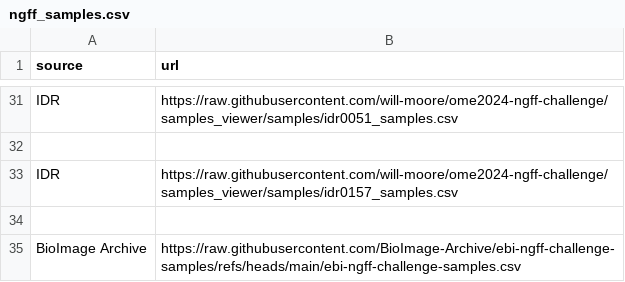
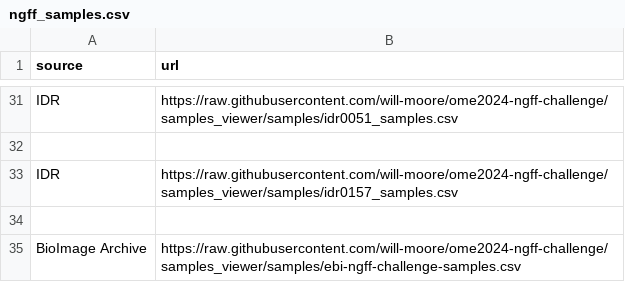
Before and after one commit to ome/ome2024-ngff-challenge, a CSV file: samples/ngff_samples.csv, drawn as a sheet; only a part is shown, gaps mark what is left out.

Commit message:
Update ebi-ngff-challenge-samples.csv with pre-calculated 'written' column

```diff
--- a/samples/ngff_samples.csv
+++ b/samples/ngff_samples.csv
@@ -34,2 +34,2 @@ IDR,https://raw.githubusercontent.com/will-moore/ome2024-ngff-challenge/samples_
 
-BioImage Archive,https://raw.githubusercontent.com/BioImage-Archive/ebi-ngff-challenge-samples/refs/heads/main/ebi-ngff-challenge-samples.csv
+BioImage Archive,https://raw.githubusercontent.com/will-moore/ome2024-ngff-challenge/samples_viewer/samples/ebi-ngff-challenge-samples.csv
```
Also changed, not shown: 1 other file.
